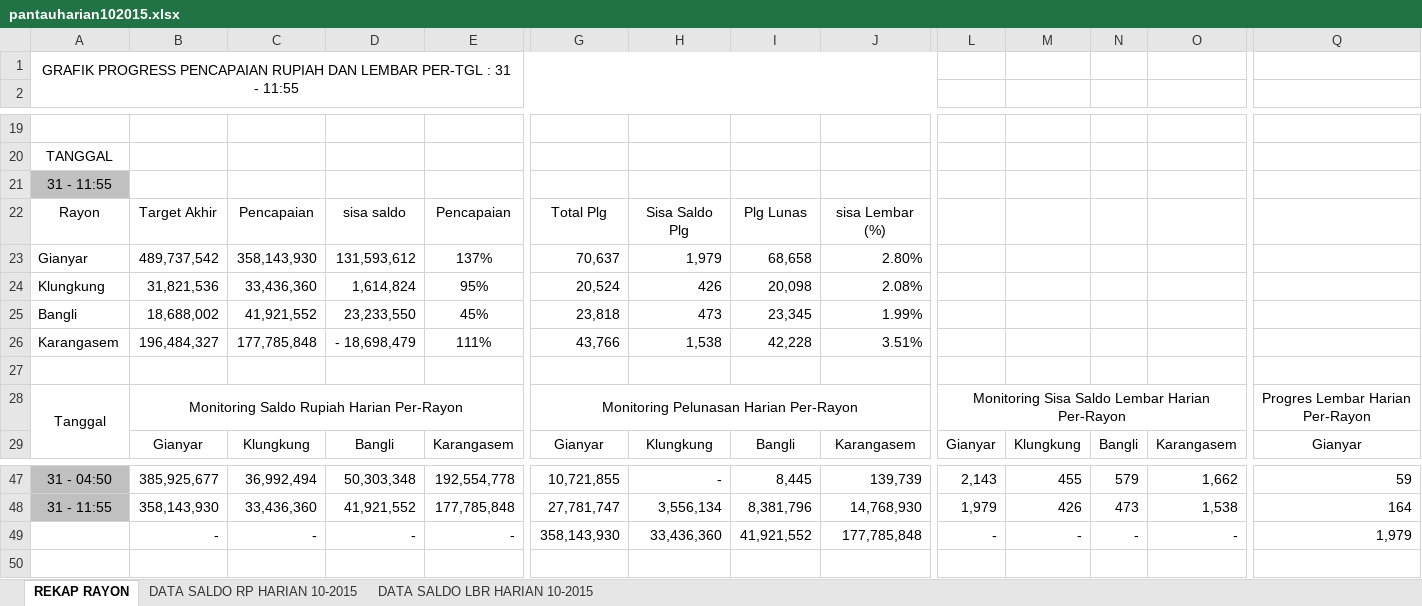
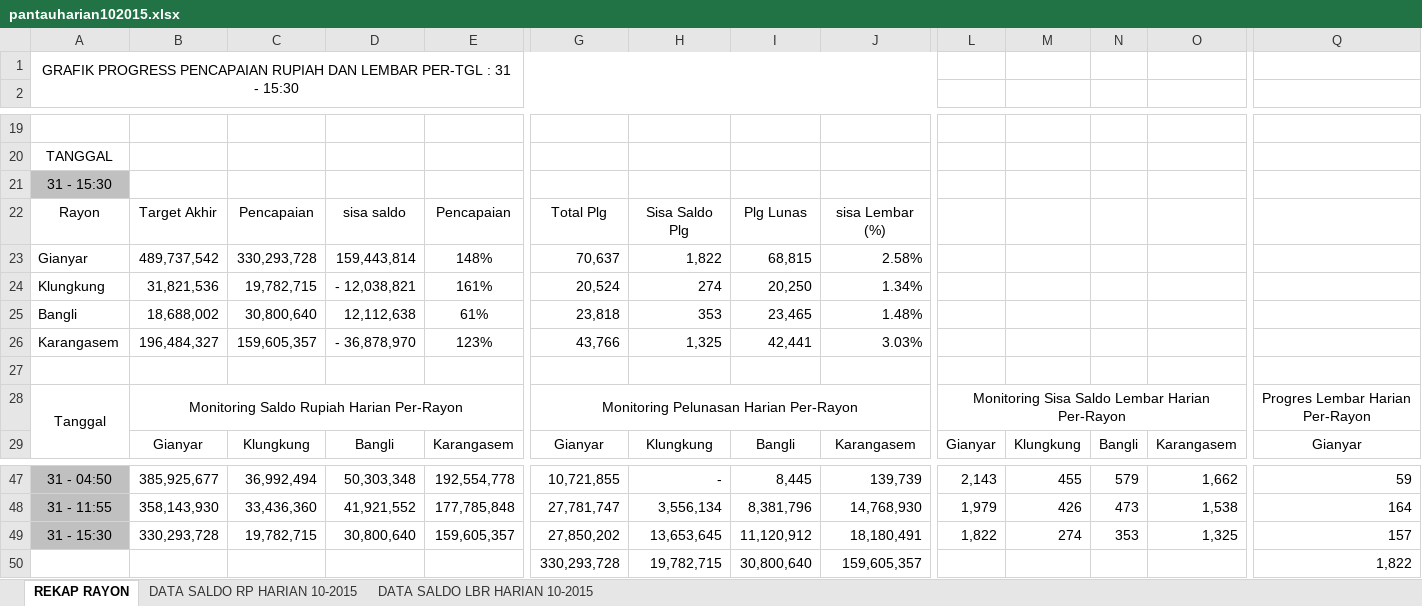
Before and after one commit to areabatur/batur.10.2015, an Excel workbook: pantauharian102015.xlsx, sheet REKAP RAYON, drawn as a sheet; only a part is shown, gaps mark what is left out; values as stored, in another font and other column widths than the file's, no borders; charts and pictures not drawn; removed rows and columns are numbered as before the commit, all else as after; rows hold the shown columns only; the diff names each change by its address in the sheet, - before the commit and + after, or states it on an @@ line.

Commit message:
update 31.10.2015 jam 15.30

```diff
--- a/pantauharian102015.xlsx (sheet REKAP RAYON)
+++ b/pantauharian102015.xlsx (sheet REKAP RAYON)
-A1: …31 - 11:55
+A1: …31 - 15:30
-A21: 31 - 11:55
+A21: 31 - 15:30
-C23: 358,143,930
+C23: 330,293,728
-D23: 131,593,612
+D23: 159,443,814
-E23: 137%
+E23: 148%
-H23: 1,979
+H23: 1,822
-I23: 68,658
+I23: 68,815
-J23: 2.80%
+J23: 2.58%
-C24: 33,436,360
+C24: 19,782,715
-D24: 1,614,824
+D24: - 12,038,821
-E24: 95%
+E24: 161%
-H24: 426
+H24: 274
-I24: 20,098
+I24: 20,250
-J24: 2.08%
+J24: 1.34%
-C25: 41,921,552
+C25: 30,800,640
-D25: 23,233,550
+D25: 12,112,638
-E25: 45%
+E25: 61%
-H25: 473
+H25: 353
-I25: 23,345
+I25: 23,465
-J25: 1.99%
+J25: 1.48%
-C26: 177,785,848
+C26: 159,605,357
-D26: - 18,698,479
+D26: - 36,878,970
-E26: 111%
+E26: 123%
-H26: 1,538
+H26: 1,325
-I26: 42,228
+I26: 42,441
-J26: 3.51%
+J26: 3.03%
-row 49:  | - | - | - | - | 358,143,930 | 33,436,360 | 41,921,552 | 177,785,848 | - | - | - | - | 1,979
+row 49: 31 - 15:30 | 330,293,728 | 19,782,715 | 30,800,640 | 159,605,357 | 27,850,202 | 13,653,645 | 11,120,912 | 18,180,491 | 1,822 | 274 | 353 | 1,325 | 157
+row 50:  |  |  |  |  | 330,293,728 | 19,782,715 | 30,800,640 | 159,605,357 |  |  |  |  | 1,822
```
Also changed, not shown: sheet DATA SALDO LBR HARIAN 10-2015, sheet DATA SALDO RP HARIAN 10-2015, charts or pictures.
